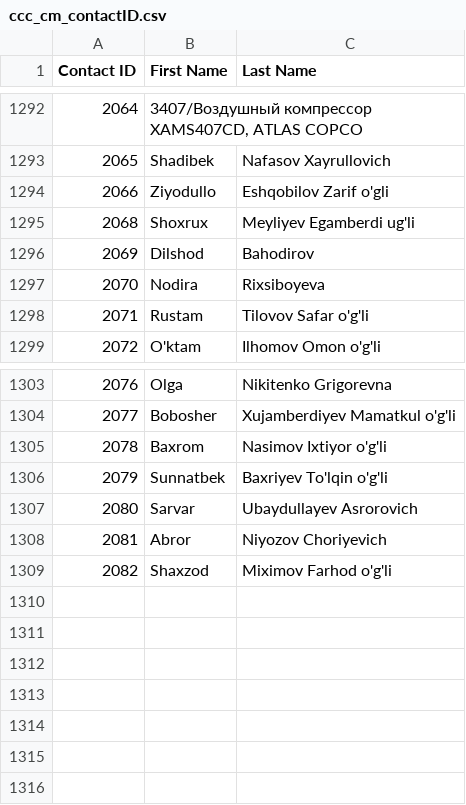
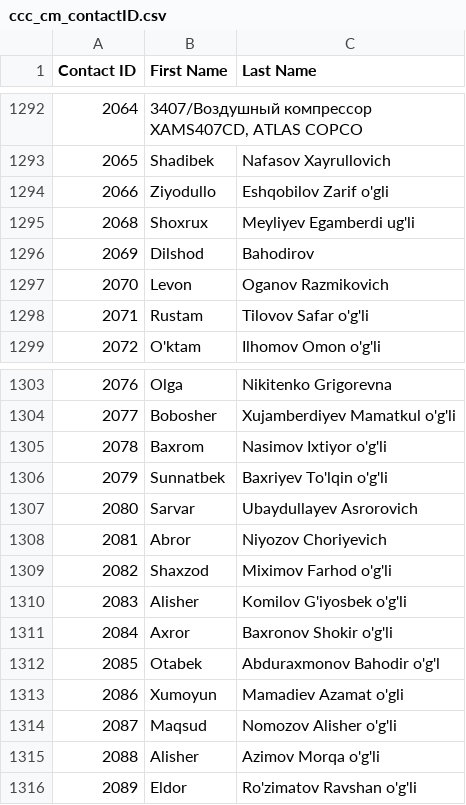
Before and after one commit to isTeamoor/mData, a CSV file: app/database/csv/ccc_cm_contactID.csv, drawn as a sheet; only a part is shown, gaps mark what is left out.

```diff
--- a/app/database/csv/ccc_cm_contactID.csv
+++ b/app/database/csv/ccc_cm_contactID.csv
@@ -1296,3 +1296,3 @@
 2069,Dilshod,Bahodirov
-2070,Nodira,Rixsiboyeva
+2070,Levon,Oganov Razmikovich
 2071,Rustam,Tilovov Safar o'g'li
@@ -1309 +1309,8 @@
 2082,Shaxzod,Miximov Farhod o'g'li
+2083,Alisher,Komilov G'iyosbek o'g'li
+2084,Axror,Baxronov Shokir o'g'li
+2085,Otabek,Abduraxmonov Bahodir o'g'l
+2086,Xumoyun,Mamadiev Azamat o'gli
+2087,Maqsud ,Nomozov Alisher o'g'li
+2088,Alisher,Azimov Morqa o'g'li
+2089,Eldor,Ro'zimatov Ravshan o'g'li
```
Also changed, not shown: app/database/csv/ccc_cm_uom.csv, app/database/csv/ccc_sp_customFields.csv, 31 other files.
